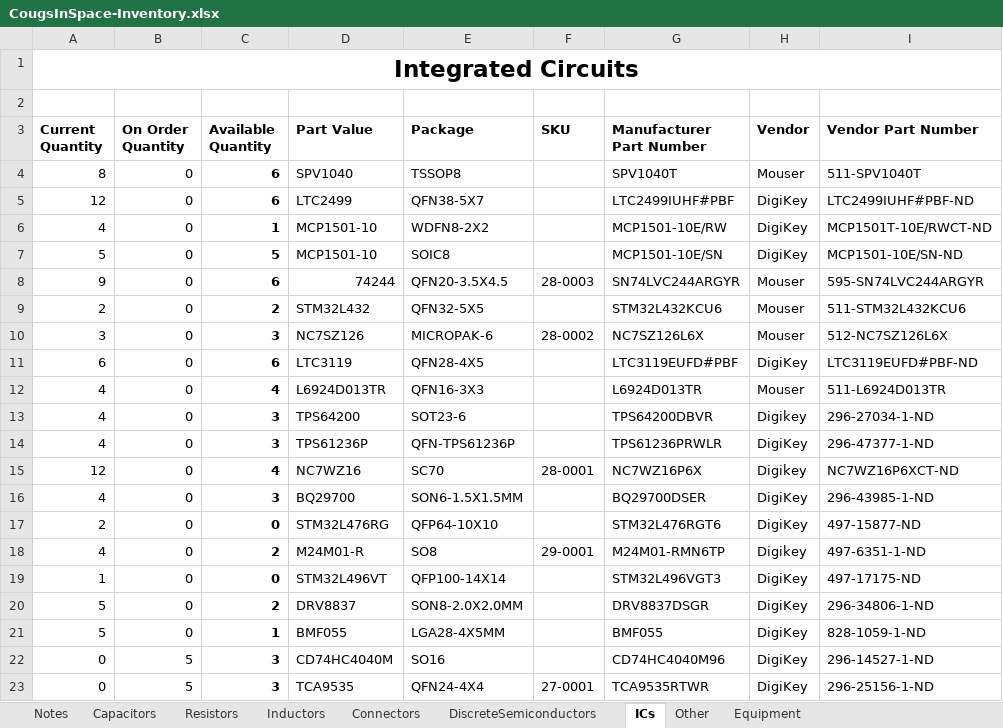
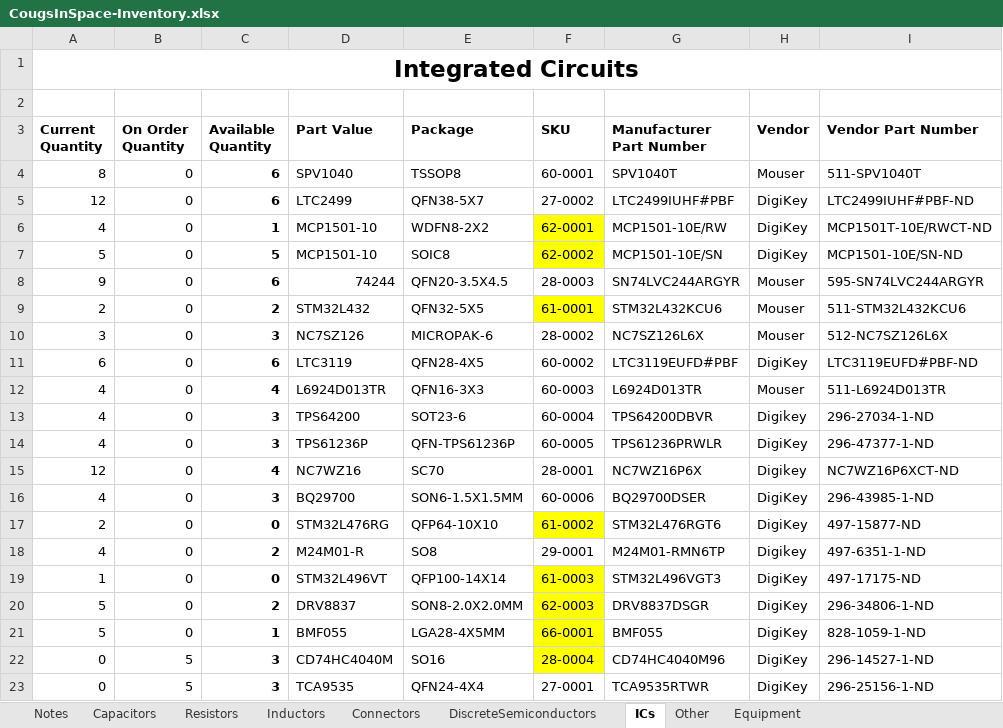
Before and after one commit to CougsInSpace/Resources, an Excel workbook: CougsInSpace-Inventory.xlsx, sheet ICs, drawn as a sheet; values as stored, in another font and other column widths than the file's, no borders; conditional formats not drawn; the diff names each change by its address in the sheet, - before the commit and + after, or states it on an @@ line.

```diff
--- a/CougsInSpace-Inventory.xlsx (sheet ICs)
+++ b/CougsInSpace-Inventory.xlsx (sheet ICs)
-F4 (SKU): (empty)
+F4 (SKU): 60-0001
-F5 (SKU): (empty)
+F5 (SKU): 27-0002
-F6 (SKU): (empty)
+F6 (SKU): 62-0001
-F6:F7 fill: none
+F6:F7 fill: #FFFF00
-F7 (SKU): (empty)
+F7 (SKU): 62-0002
-F9 (SKU): (empty)
+F9 (SKU): 61-0001
-F9 fill: none
+F9 fill: #FFFF00
-F11 (SKU): (empty)
+F11 (SKU): 60-0002
-F12 (SKU): (empty)
+F12 (SKU): 60-0003
-F13 (SKU): (empty)
+F13 (SKU): 60-0004
-F14 (SKU): (empty)
+F14 (SKU): 60-0005
-F16 (SKU): (empty)
+F16 (SKU): 60-0006
-F17 (SKU): (empty)
+F17 (SKU): 61-0002
-F17 fill: none
+F17 fill: #FFFF00
-F19 (SKU): (empty)
+F19 (SKU): 61-0003
-F19:F22 fill: none
+F19:F22 fill: #FFFF00
-F20 (SKU): (empty)
+F20 (SKU): 62-0003
-F21 (SKU): (empty)
+F21 (SKU): 66-0001
-F22 (SKU): (empty)
+F22 (SKU): 28-0004
```
Also changed, not shown: 5 other files.
